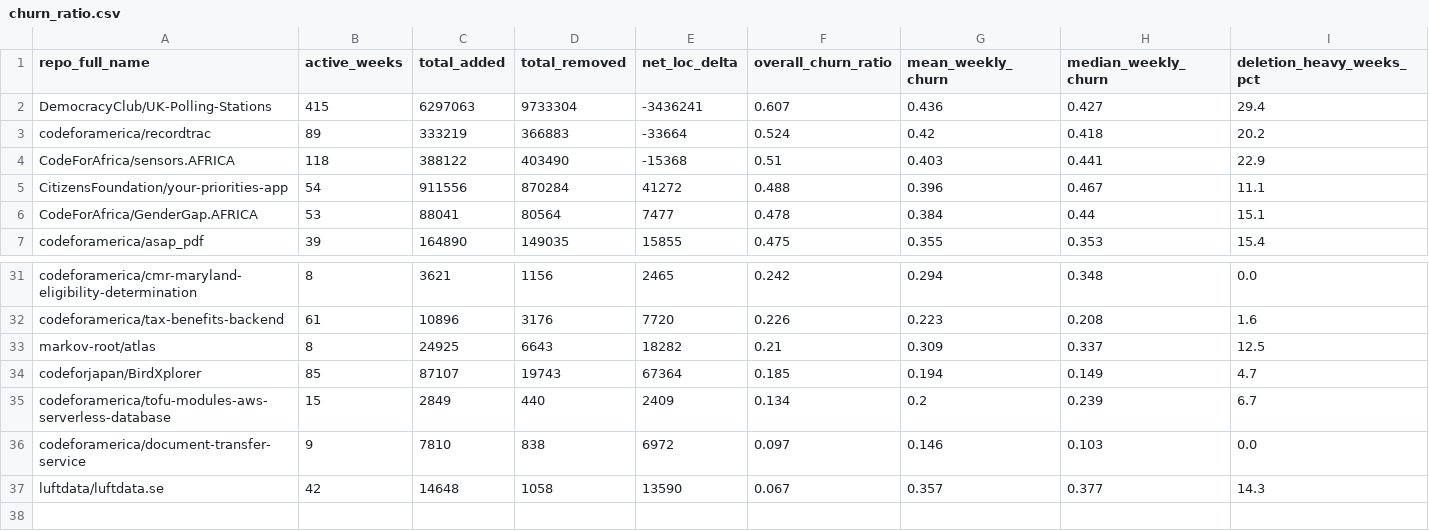
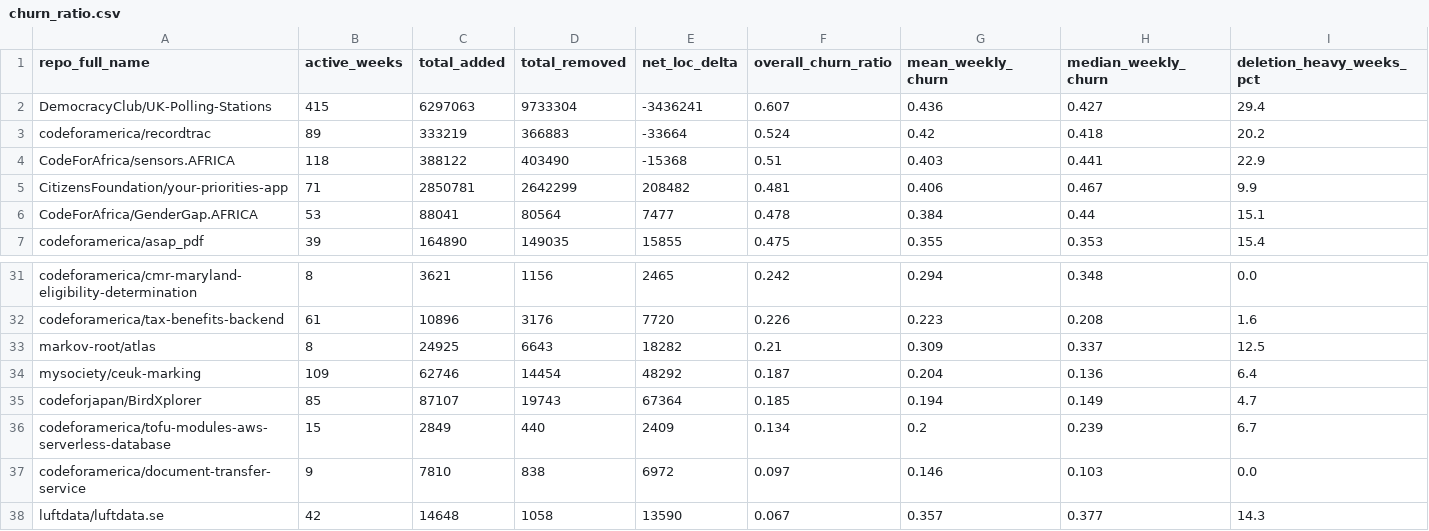
Before and after one commit to Japskua/civic-tech-git-crawler, a CSV file: example_results/may_2026/weekly_activity_analysis/churn_ratio.csv, drawn as a sheet; only a part is shown, gaps mark what is left out.

```diff
--- a/example_results/may_2026/weekly_activity_analysis/churn_ratio.csv
+++ b/example_results/may_2026/weekly_activity_analysis/churn_ratio.csv
@@ -4,3 +4,3 @@ codeforamerica/recordtrac,89,333219,366883,-33664,0.524,0.42,0.418,20.2
 CodeForAfrica/sensors.AFRICA,118,388122,403490,-15368,0.51,0.403,0.441,22.9
-CitizensFoundation/your-priorities-app,54,911556,870284,41272,0.488,0.396,0.467,11.1
+CitizensFoundation/your-priorities-app,71,2850781,2642299,208482,0.481,0.406,0.467,9.9
 CodeForAfrica/GenderGap.AFRICA,53,88041,80564,7477,0.478,0.384,0.44,15.1
@@ -33,2 +33,3 @@ codeforamerica/tax-benefits-backend,61,10896,3176,7720,0.226,0.223,0.208,1.6
 markov-root/atlas,8,24925,6643,18282,0.21,0.309,0.337,12.5
+mysociety/ceuk-marking,109,62746,14454,48292,0.187,0.204,0.136,6.4
 codeforjapan/BirdXplorer,85,87107,19743,67364,0.185,0.194,0.149,4.7
```
Also changed, not shown: example_results/may_2026/chaoss_summary.csv, example_results/may_2026/contributor_lifecycles.csv, 35 other files.
